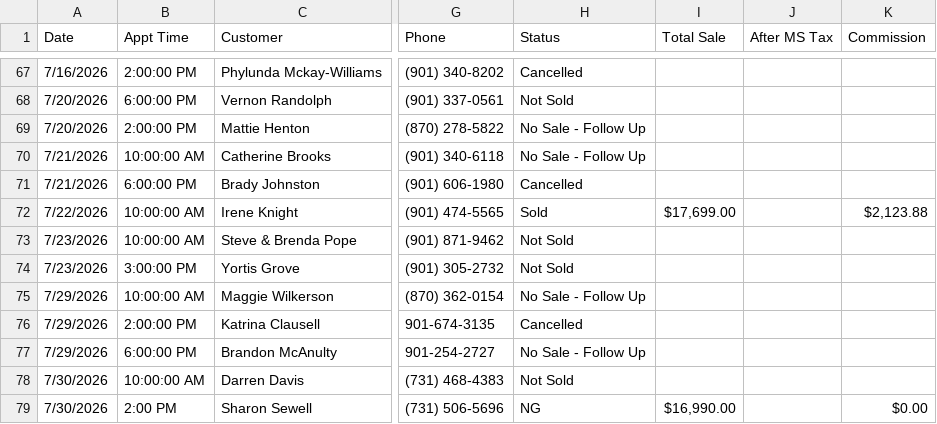
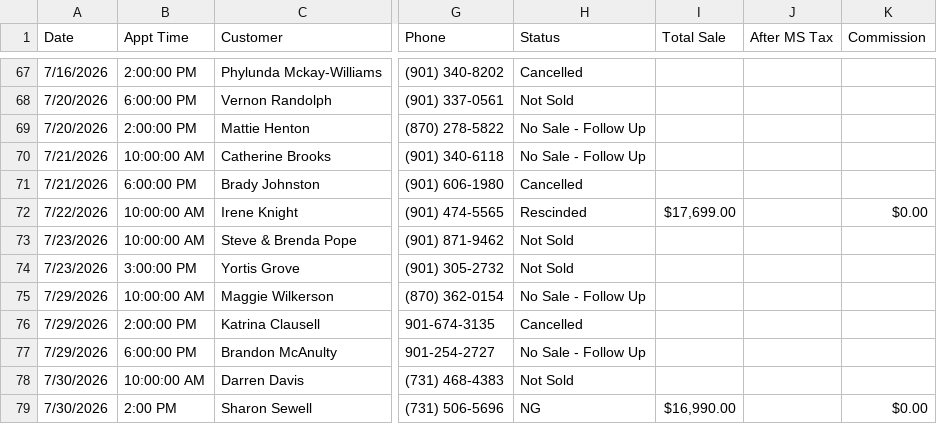
Before and after one commit to acshotsprings/wintek-data, a CSV file: wintek_master.csv, drawn as a sheet; only a part is shown, gaps mark what is left out; the diff names each change by its address in the sheet, - before the commit and + after, or states it on an @@ line.

Commit message:
MASTER export 2026-08-07T23:14:40.840Z

```diff
--- a/wintek_master.csv
+++ b/wintek_master.csv
-H72 (Status): Sold
+H72 (Status): Rescinded
-K72 (Commission): $2,123.88
+K72 (Commission): $0.00
```
